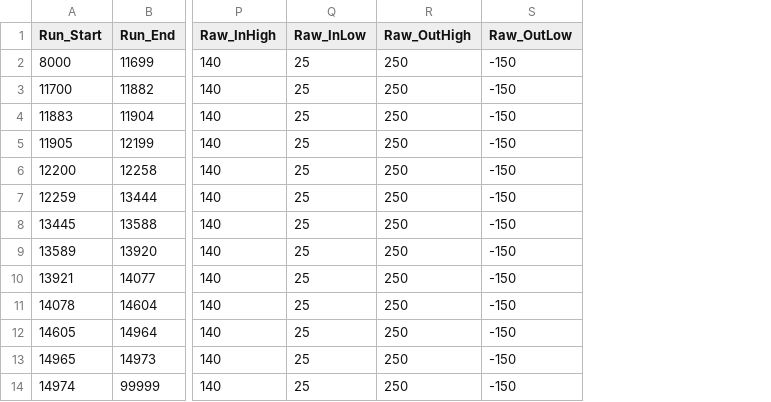
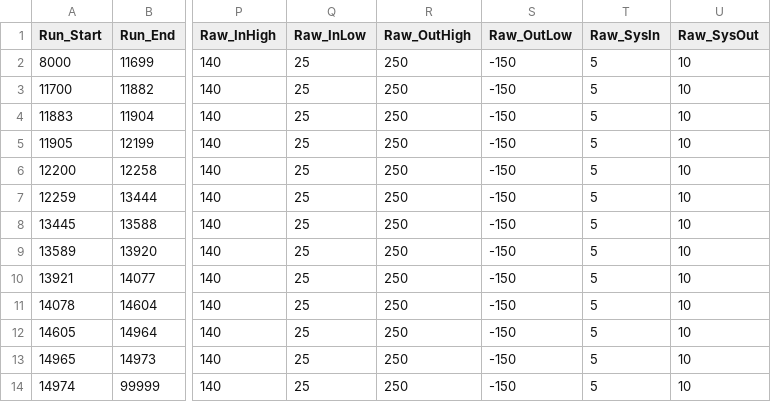
Before and after one commit to heinricn/UTIL_PION, a CSV file: DB/PARAM/PionLT/PionLT_Timing_Parameters.csv, drawn as a sheet; only a part is shown, gaps mark what is left out; the diff names each change by its address in the sheet, - before the commit and + after, or states it on an @@ line.

```diff
--- a/DB/PARAM/PionLT/PionLT_Timing_Parameters.csv
+++ b/DB/PARAM/PionLT/PionLT_Timing_Parameters.csv
+column T (Raw_SysIn), rows 2-14: all 5
+column U (Raw_SysOut), rows 2-14: all 10
```
Also changed, not shown: 1 other file.
